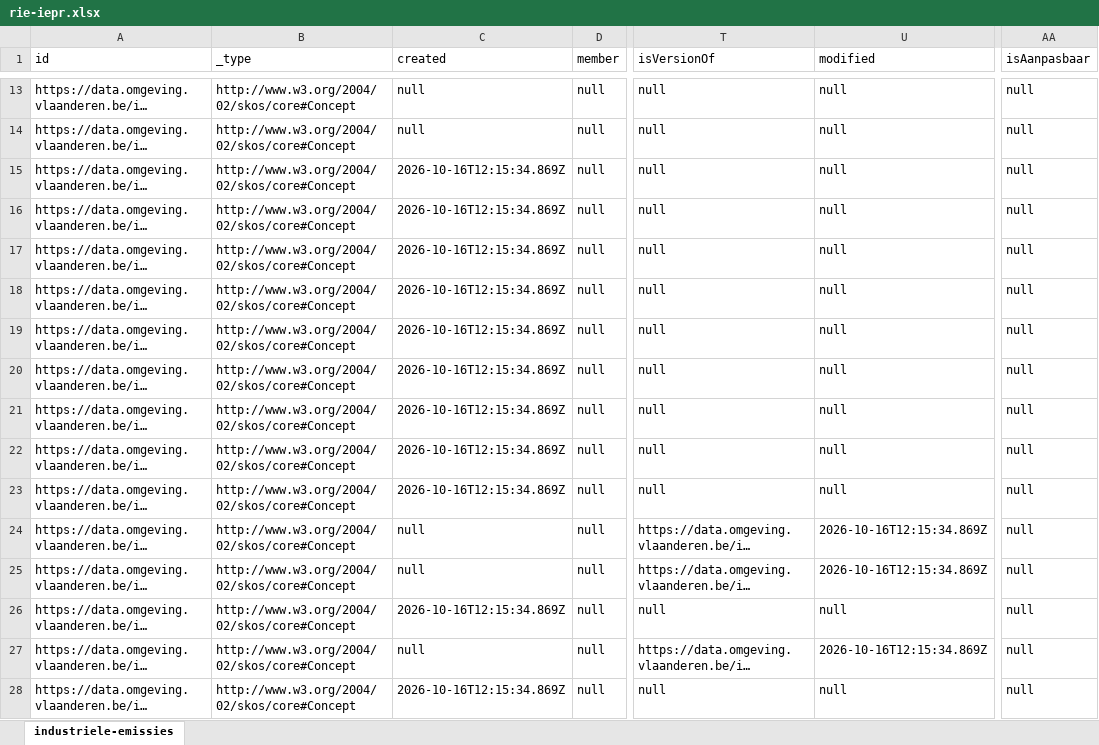
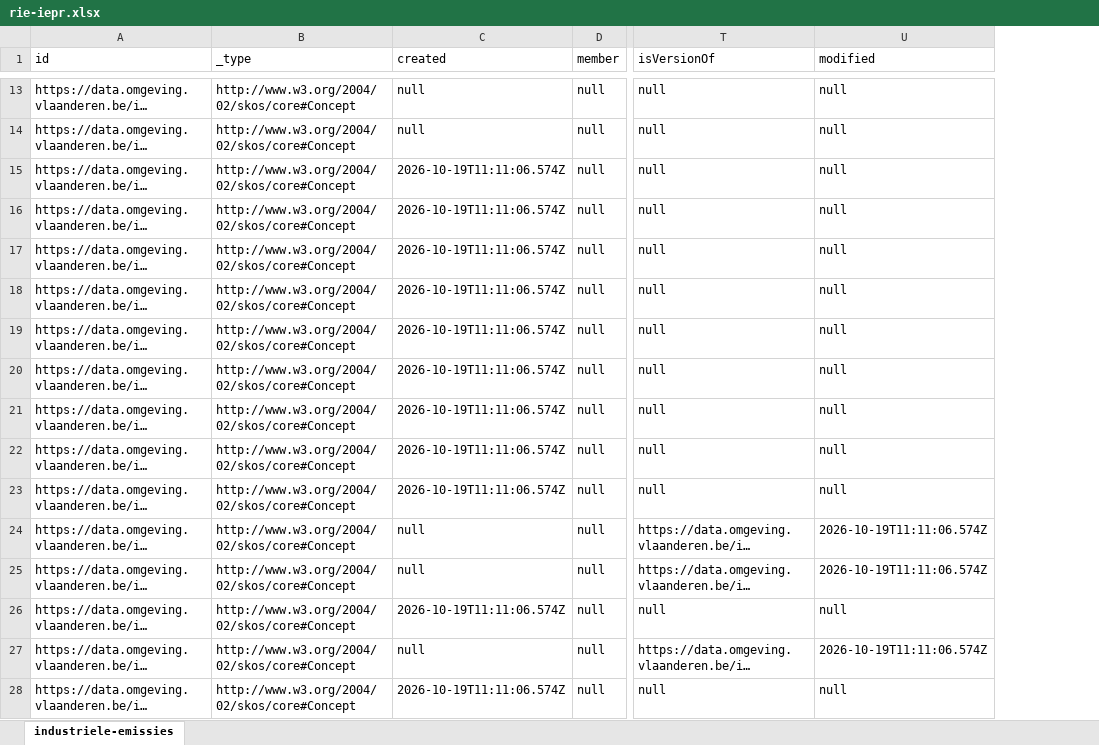
Before and after one commit to milieuinfo/codelijst-rie-iepr, an Excel workbook: src/main/resources/be/vlaanderen/omgeving/data/id/conceptscheme/rie-iepr/rie-iepr.xlsx, sheet industriele-emissies, drawn as a sheet; only a part is shown, gaps mark what is left out; long unchanged cells end in …; values as stored, in another font and other column widths than the file's, no borders; the diff covers the shown part only; the diff names each change by its address in the sheet, - before the commit and + after, or states it on an @@ line.

```diff
--- a/src/main/resources/be/vlaanderen/omgeving/data/id/conceptscheme/rie-iepr/rie-iepr.xlsx (sheet industriele-emissies)
+++ b/src/main/resources/be/vlaanderen/omgeving/data/id/conceptscheme/rie-iepr/rie-iepr.xlsx (sheet industriele-emissies)
-column AA (isAanpasbaar), rows 13-28: all null
-C15:C23 (created): 2026-10-16T12:15:34.869Z
+C15:C23 (created): 2026-10-19T11:11:06.574Z
-U24:U25 (modified): 2026-10-16T12:15:34.869Z
+U24:U25 (modified): 2026-10-19T11:11:06.574Z
-C26 (created): 2026-10-16T12:15:34.869Z
+C26 (created): 2026-10-19T11:11:06.574Z
-U27 (modified): 2026-10-16T12:15:34.869Z
+U27 (modified): 2026-10-19T11:11:06.574Z
-C28 (created): 2026-10-16T12:15:34.869Z
+C28 (created): 2026-10-19T11:11:06.574Z
```
Also changed, not shown: 260 edited cells elsewhere in this sheet, 26 other files.
